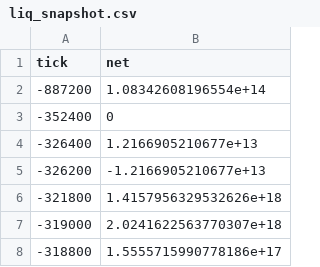
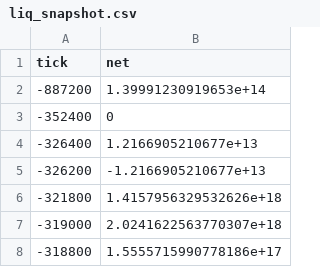
Before and after one commit to rudiafandi16/xdp-usdc-depth, a CSV file: state_v2/liq_snapshot.csv, drawn as a sheet; only a part is shown; the diff covers the shown part only.

```diff
--- a/state_v2/liq_snapshot.csv
+++ b/state_v2/liq_snapshot.csv
@@ -1,3 +1,3 @@
 tick,net
--887200,1.08342608196554e+14
+-887200,1.39991230919653e+14
 -352400,0
```
Also changed, not shown: 1 added row and 15 edited cells elsewhere in this file, state_v2/liq_events.csv, 2 other files.
